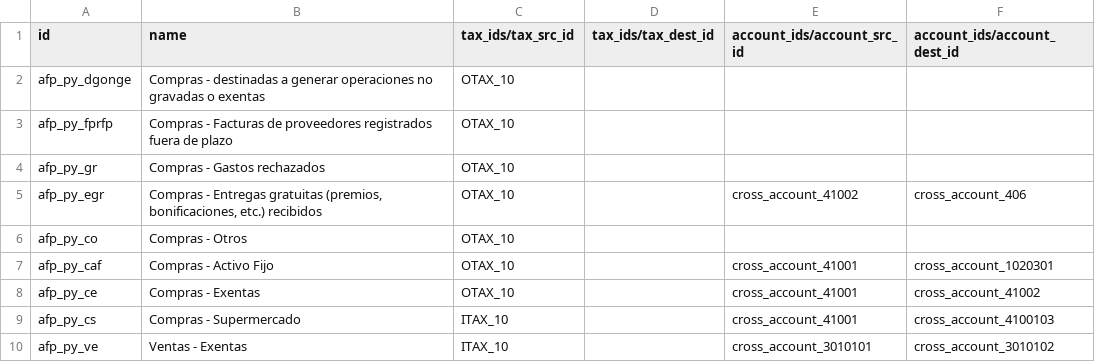
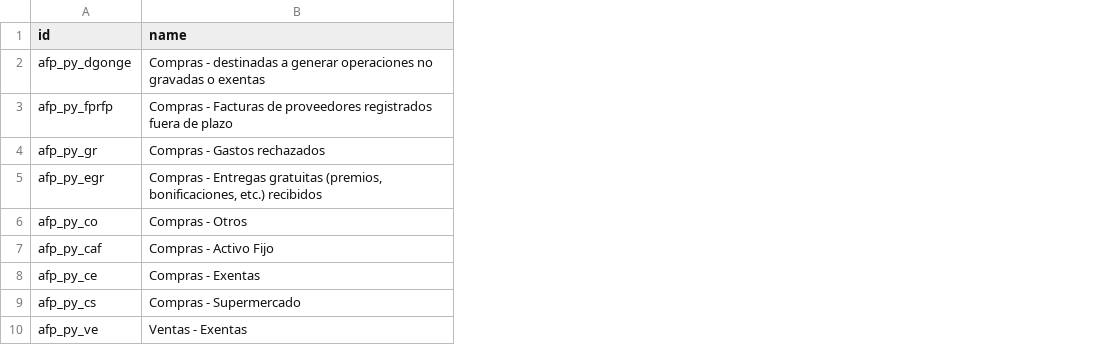
Before and after one commit to marcelompz/odoo19CE, a CSV file: addons/l10n_py/data/template/account.fiscal.position-py.csv, drawn as a sheet; the diff names each change by its address in the sheet, - before the commit and + after, or states it on an @@ line.

Commit message:
Fix chart template loading for fiscal positions by splitting One2Many fields into separate files for Odoo 19 compatibility

```diff
--- a/addons/l10n_py/data/template/account.fiscal.position-py.csv
+++ b/addons/l10n_py/data/template/account.fiscal.position-py.csv
-column C (tax_ids/tax_src_id), rows 2-10: OTAX_10 | OTAX_10 | OTAX_10 | OTAX_10 | OTAX_10 | OTAX_10 | OTAX_10 | ITAX_10 | ITAX_10
-column D (tax_ids/tax_dest_id), empty
-column E (account_ids/account_src_id), rows 5-10: cross_account_41002 |  | cross_account_41001 | cross_account_41001 | cross_account_41001 | cross_account_3010101
-column F (account_ids/account_dest_id), rows 5-10: cross_account_406 |  | cross_account_1020301 | cross_account_41002 | cross_account_4100103 | cross_account_3010102
```
Also changed, not shown: 2 other files.
